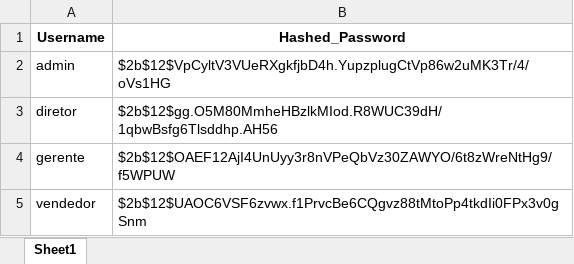
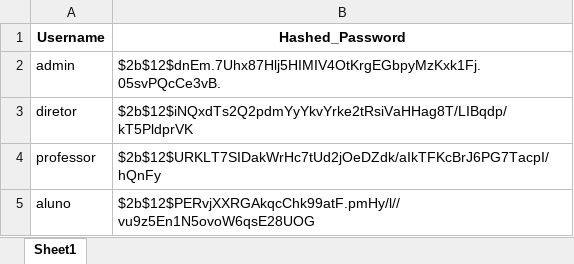
Before and after one commit to RubsRafa/projeto-mundo-1, an Excel workbook: passwords.xlsx, sheet Sheet1, drawn as a sheet; values as stored, in another font and other column widths than the file's, no borders; removed rows and columns are numbered as before the commit, all else as after; the diff names each change by its address in the sheet, - before the commit and + after, or states it on an @@ line.

```diff
--- a/passwords.xlsx (sheet Sheet1)
+++ b/passwords.xlsx (sheet Sheet1)
-B2 (Hashed_Password): $2b$12$VpCyltV3VUeRXgkfjbD4h.YupzplugCtVp86w2uMK3Tr/4/oVs1HG
+B2 (Hashed_Password): $2b$12$dnEm.7Uhx87Hlj5HIMIV4OtKrgEGbpyMzKxk1Fj.05svPQcCe3vB.
-B3 (Hashed_Password): $2b$12$gg.O5M80MmheHBzlkMIod.R8WUC39dH/1qbwBsfg6Tlsddhp.AH56
+B3 (Hashed_Password): $2b$12$iNQxdTs2Q2pdmYyYkvYrke2tRsiVaHHag8T/LIBqdp/kT5PldprVK
-row 4: gerente | $2b$12$OAEF12AjI4UnUyy3r8nVPeQbVz30ZAWYO/6t8zWreNtHg9/f5WPUW
-row 5: vendedor | $2b$12$UAOC6VSF6zvwx.f1PrvcBe6CQgvz88tMtoPp4tkdIi0FPx3v0gSnm
+row 4: professor | $2b$12$URKLT7SIDakWrHc7tUd2jOeDZdk/aIkTFKcBrJ6PG7TacpI/hQnFy
+row 5: aluno | $2b$12$PERvjXXRGAkqcChk99atF.pmHy/l//vu9z5En1N5ovoW6qsE28UOG
```
Also changed, not shown: matriz.xlsx, 5 other files.
